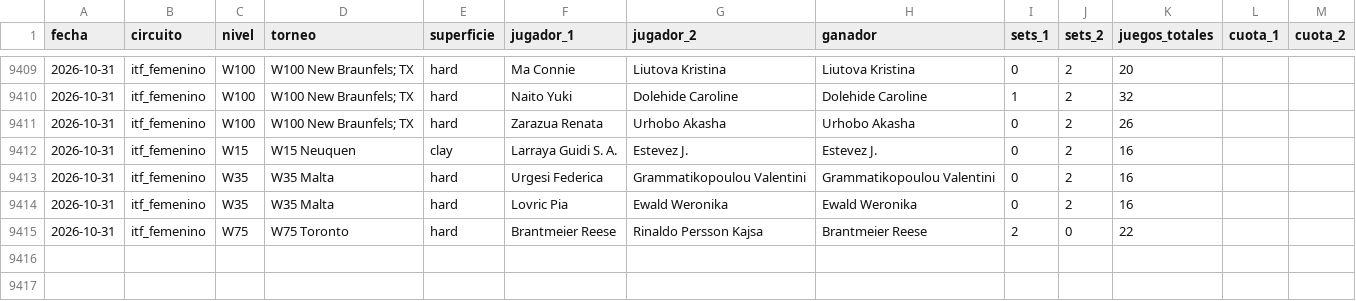
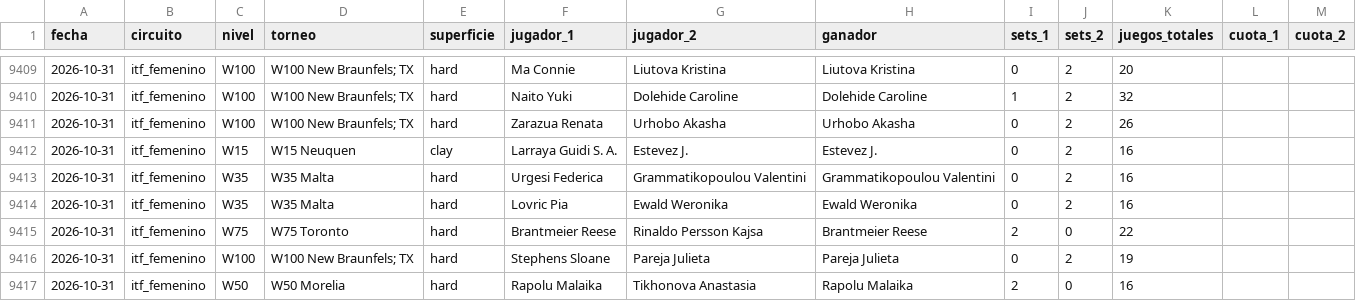
Before and after one commit to HectorMontiel/sharpicks, a CSV file: historico_itf_vivo.csv, drawn as a sheet; only a part is shown, gaps mark what is left out; the diff names each change by its address in the sheet, - before the commit and + after, or states it on an @@ line.

```diff
--- a/historico_itf_vivo.csv
+++ b/historico_itf_vivo.csv
+row 9416: 2026-10-31 | itf_femenino | W100 | W100 New Braunfels; TX | hard | Stephens Sloane | Pareja Julieta | Pareja Julieta | 0 | 2 | 19
+row 9417: 2026-10-31 | itf_femenino | W50 | W50 Morelia | hard | Rapolu Malaika | Tikhonova Anastasia | Rapolu Malaika | 2 | 0 | 16
```
Also changed, not shown: analisis_seguimiento.csv, arriesgadas_seguimiento.csv, 27 other files.
